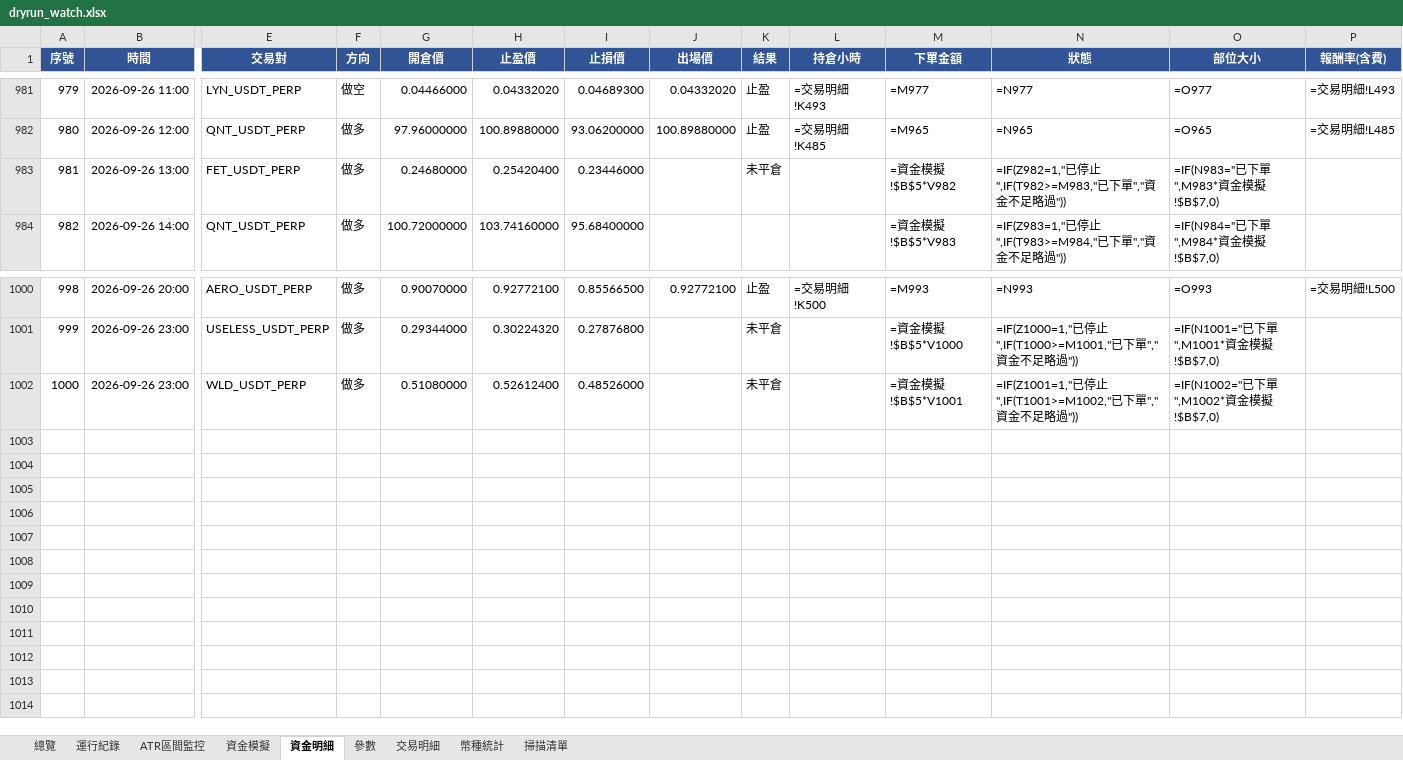
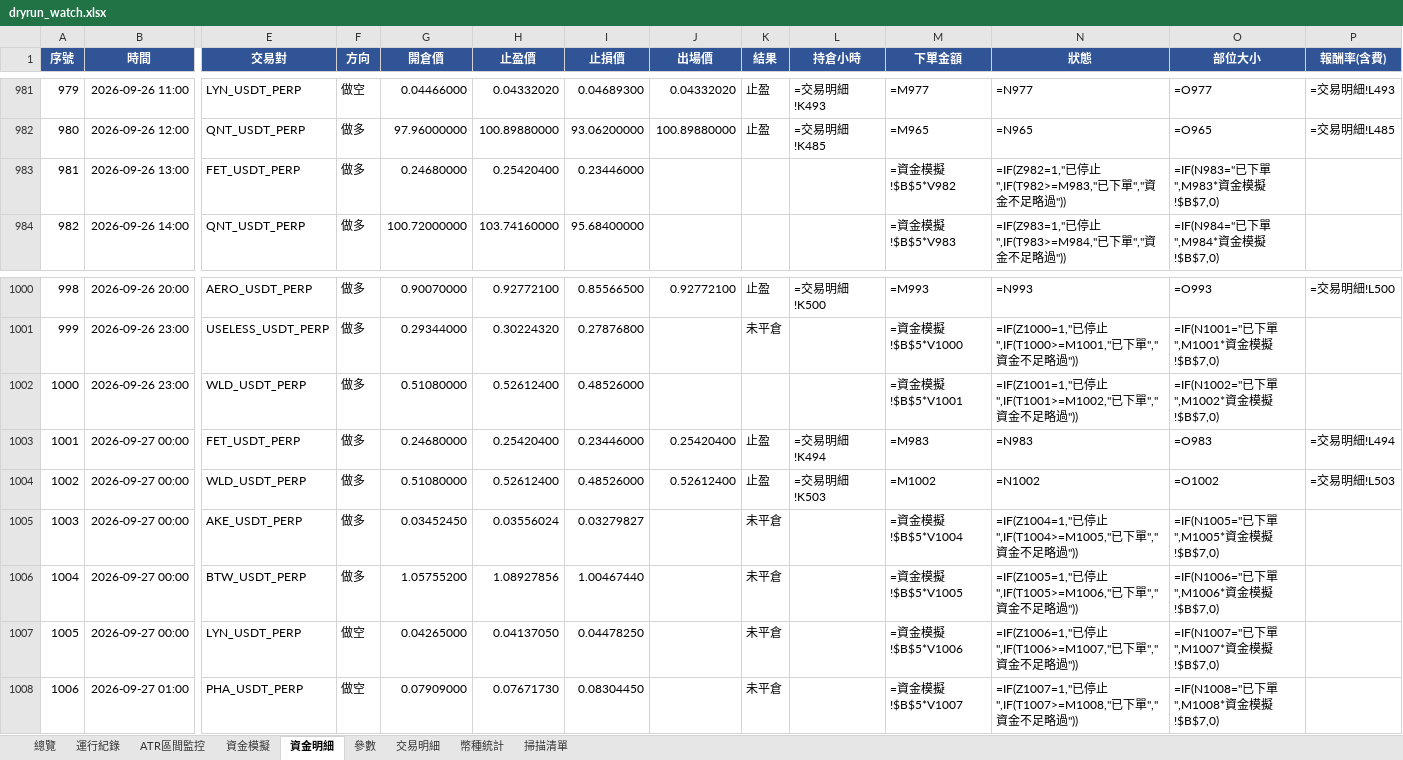
Before and after one commit to timzen43210/Crypto_Trader, an Excel workbook: output/dryrun_watch.xlsx, sheet 資金明細, drawn as a sheet; only a part is shown, gaps mark what is left out; values as stored, in another font and other column widths than the file's, no borders; formulas without a stored value are shown as written; conditional formats not drawn; rows hold the shown columns only; the diff names each change by its address in the sheet, - before the commit and + after, or states it on an @@ line.

```diff
--- a/output/dryrun_watch.xlsx (sheet 資金明細)
+++ b/output/dryrun_watch.xlsx (sheet 資金明細)
-K983 (結果): 未平倉
+K983 (結果): (empty)
-K1002 (結果): 未平倉
+K1002 (結果): (empty)
+row 1003: 1001 | 2026-09-27 00:00 | FET_USDT_PERP | 做多 | 0.24680000 | 0.25420400 | 0.23446000 | 0.25420400 | 止盈 | =交易明細!K494 | =M983 | =N983 | =O983 | =交易明細!L494
+row 1004: 1002 | 2026-09-27 00:00 | WLD_USDT_PERP | 做多 | 0.51080000 | 0.52612400 | 0.48526000 | 0.52612400 | 止盈 | =交易明細!K503 | =M1002 | =N1002 | =O1002 | =交易明細!L503
+row 1005: 1003 | 2026-09-27 00:00 | AKE_USDT_PERP | 做多 | 0.03452450 | 0.03556024 | 0.03279827 |  | 未平倉 |  | =資金模擬!$B$5*V1004 | =IF(Z1004=1,"已停止",IF(T1004>=M1005,"已下單","資金不足略過")) | =IF(N1005="已下單",M1005*資金模擬!$B$7,0)
+row 1006: 1004 | 2026-09-27 00:00 | BTW_USDT_PERP | 做多 | 1.05755200 | 1.08927856 | 1.00467440 |  | 未平倉 |  | =資金模擬!$B$5*V1005 | =IF(Z1005=1,"已停止",IF(T1005>=M1006,"已下單","資金不足略過")) | =IF(N1006="已下單",M1006*資金模擬!$B$7,0)
+row 1007: 1005 | 2026-09-27 00:00 | LYN_USDT_PERP | 做空 | 0.04265000 | 0.04137050 | 0.04478250 |  | 未平倉 |  | =資金模擬!$B$5*V1006 | =IF(Z1006=1,"已停止",IF(T1006>=M1007,"已下單","資金不足略過")) | =IF(N1007="已下單",M1007*資金模擬!$B$7,0)
+row 1008: 1006 | 2026-09-27 01:00 | PHA_USDT_PERP | 做空 | 0.07909000 | 0.07671730 | 0.08304450 |  | 未平倉 |  | =資金模擬!$B$5*V1007 | =IF(Z1007=1,"已停止",IF(T1007>=M1008,"已下單","資金不足略過")) | =IF(N1008="已下單",M1008*資金模擬!$B$7,0)
```
Also changed, not shown: sheet 幣種統計, sheet 交易明細, sheet 總覽, sheet 資金模擬, sheet 運行紀錄, sheet 掃描清單, 2 more sheets, charts or pictures, output/dryrun_rev.xlsx, output/dryrun_rev_wide.xlsx, 5 other files.
